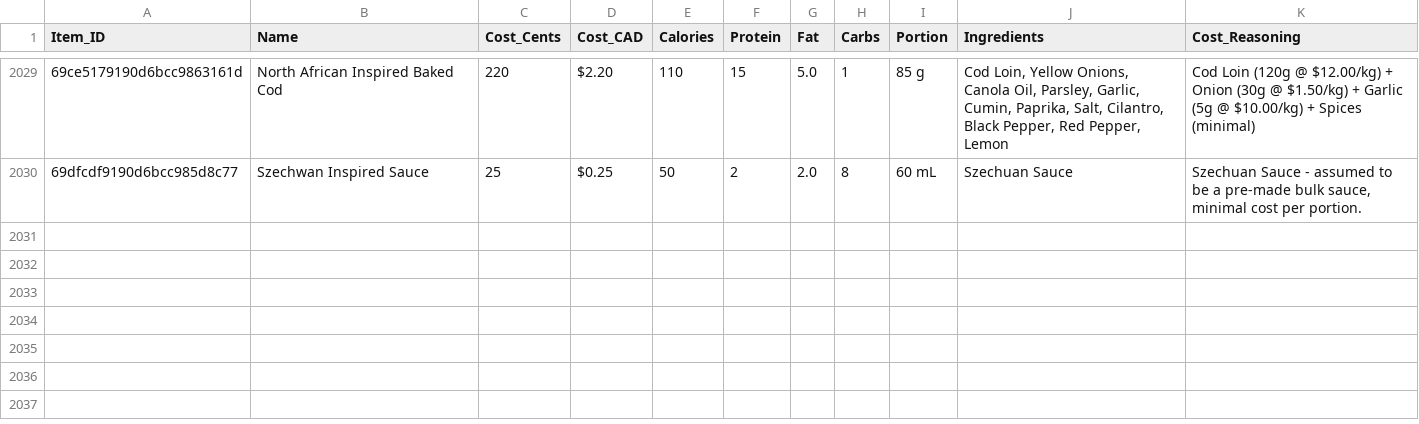
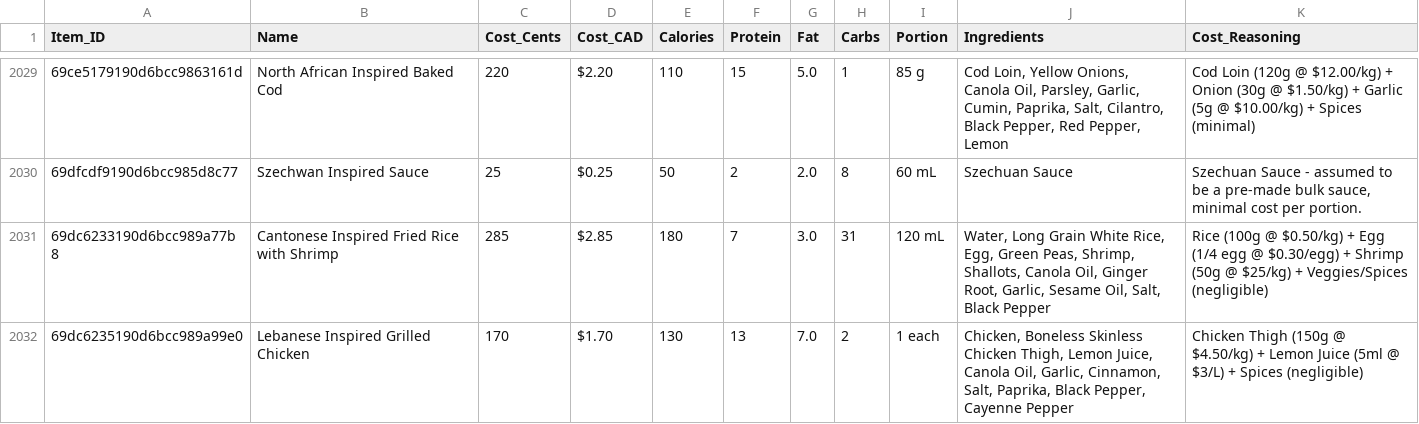
Before and after one commit to PiSpike/EatTheMargins, a CSV file: master_inventory_export.csv, drawn as a sheet; only a part is shown, gaps mark what is left out; the diff names each change by its address in the sheet, - before the commit and + after, or states it on an @@ line.

Commit message:
Auto-update menu: 2026-04-26 06:05

```diff
--- a/master_inventory_export.csv
+++ b/master_inventory_export.csv
+row 2031: 69dc6233190d6bcc989a77b8 | Cantonese Inspired Fried Rice with Shrimp | 285 | $2.85 | 180 | 7 | 3.0 | 31 | 120 mL | Water, Long Grain White Rice, Egg, Green Peas, Shrimp, Shallots, Canola Oil, Ginger Root, Garlic, Sesame Oil, Salt, Black Pepper | Rice (100g @ $0.50/kg) + Egg (1/4 egg @ $0.30/egg) + Shrimp (50g @ $25/kg) + Veggies/Spices (negligible)
+row 2032: 69dc6235190d6bcc989a99e0 | Lebanese Inspired Grilled Chicken | 170 | $1.70 | 130 | 13 | 7.0 | 2 | 1 each | Chicken, Boneless Skinless Chicken Thigh, Lemon Juice, Canola Oil, Garlic, Cinnamon, Salt, Paprika, Black Pepper, Cayenne Pepper | Chicken Thigh (150g @ $4.50/kg) + Lemon Juice (5ml @ $3/L) + Spices (negligible)
```
